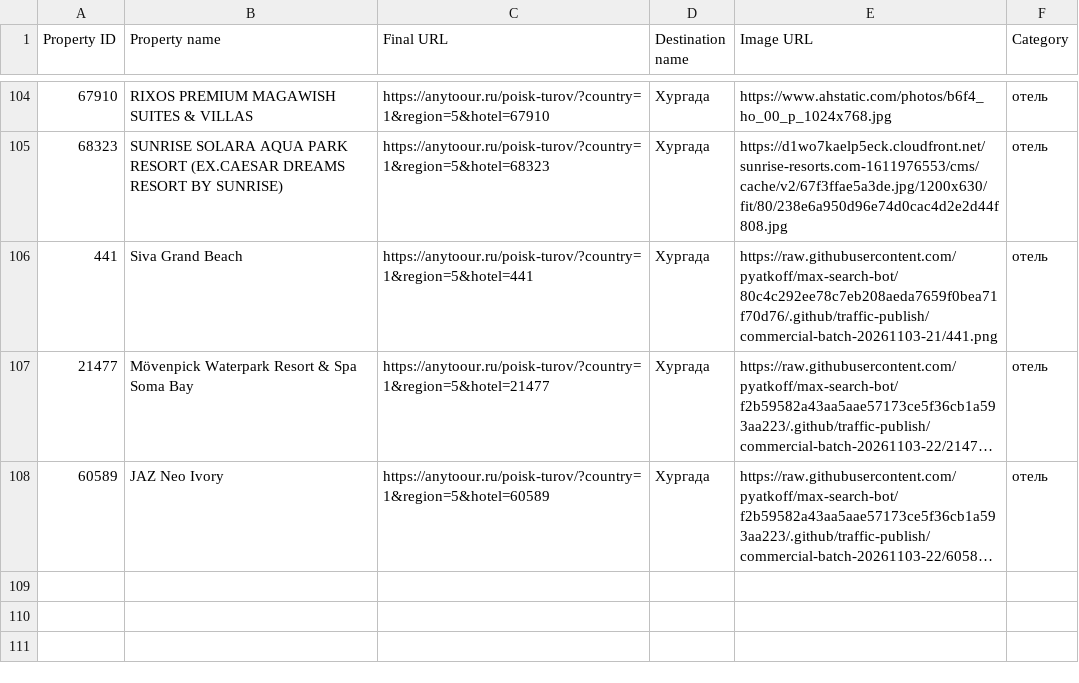
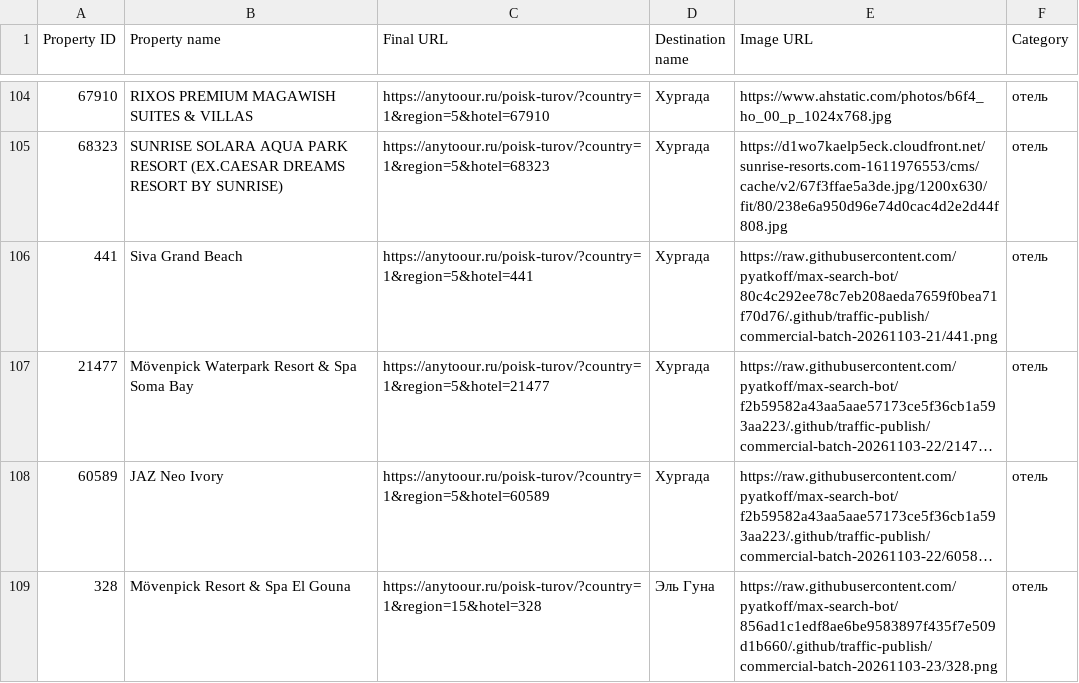
Before and after one commit to pyatkoff/max-search-bot, a CSV file: .github/traffic-publish/hotel-library-feed.csv, drawn as a sheet; only a part is shown, gaps mark what is left out; long unchanged cells end in …; the diff names each change by its address in the sheet, - before the commit and + after, or states it on an @@ line.

Commit message:
Extend the existing public hotel feed to108 accepted paired materials

```diff
--- a/.github/traffic-publish/hotel-library-feed.csv
+++ b/.github/traffic-publish/hotel-library-feed.csv
+row 109: 328 | Mövenpick Resort & Spa El Gouna | https://anytoour.ru/poisk-turov/?country=1&region=15&hotel=328 | Эль Гуна | https://raw.githubusercontent.com/pyatkoff/max-search-bot/856ad1c1edf8ae6be9583897f435f7e509d1b660/.github/traffic-publish/commercial-batch-20261103-23/328.png | отель
```
Also changed, not shown: 1 other file.
